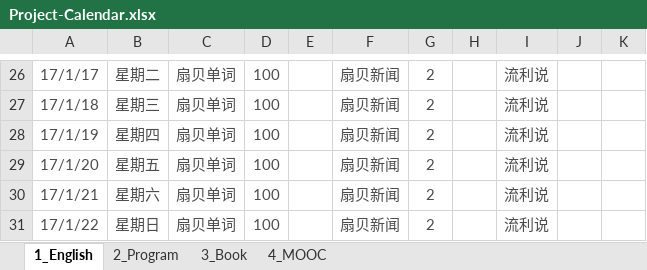
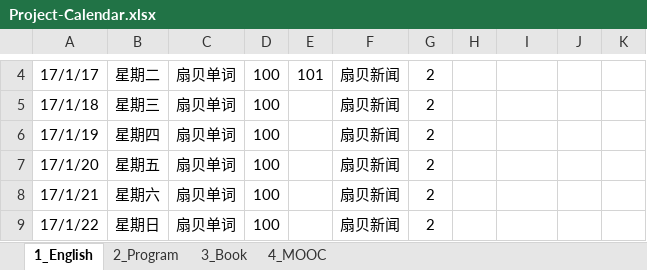
Before and after one commit to sammua/LeetCode, an Excel workbook: Project-Calendar.xlsx, sheet 1_English, drawn as a sheet; only a part is shown, gaps mark what is left out; values as stored, in another font and other column widths than the file's, no borders; addresses are those after the commit; the diff covers the shown part only; the diff names each change by its address in the sheet, - before the commit and + after, or states it on an @@ line.

```diff
--- a/Project-Calendar.xlsx (sheet 1_English)
+++ b/Project-Calendar.xlsx (sheet 1_English)
-A4:D9 text colour: #4C4C4C
+A4:D9 text colour: black
-E4: (empty)
+E4: 101
-F4:G9 text colour: #4C4C4C
+F4:G9 text colour: black
-I4:I9: 流利说
+I4:I9: (empty)
```
Also changed, not shown: 22 removed rows and cell formats elsewhere in this sheet, sheet 3_Book, sheet 2_Program, sheet 4_MOOC.
